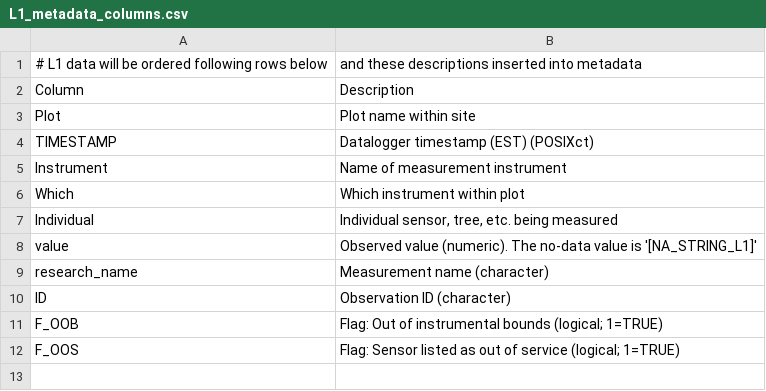
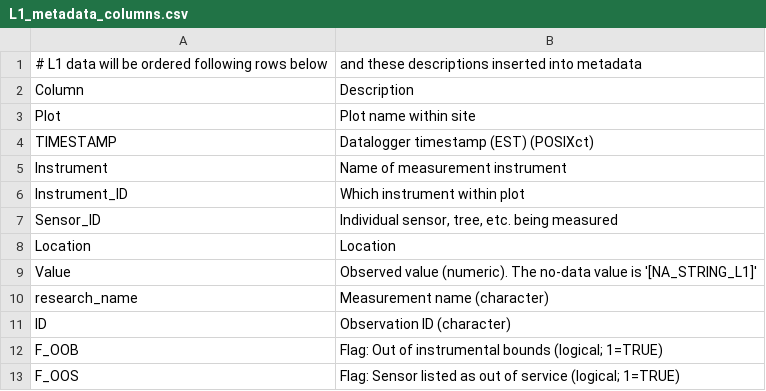
Before and after one commit to COMPASS-DOE/data-workflows, a CSV file: synoptic/metadata/L1_metadata/L1_metadata_columns.csv, drawn as a sheet; addresses are those after the commit; the diff names each change by its address in the sheet, - before the commit and + after, or states it on an @@ line.

```diff
--- a/synoptic/metadata/L1_metadata/L1_metadata_columns.csv
+++ b/synoptic/metadata/L1_metadata/L1_metadata_columns.csv
-A6: Which
+A6: Instrument_ID
-A7: Individual
+A7: Sensor_ID
+row 8: Location | Location
-A9: value
+A9: Value
```
Also changed, not shown: synoptic/metadata/design_table.csv, 4 other files.
